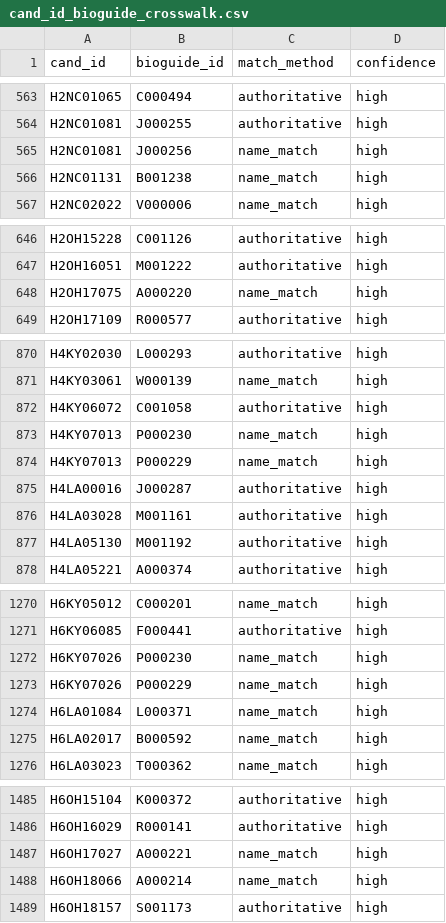
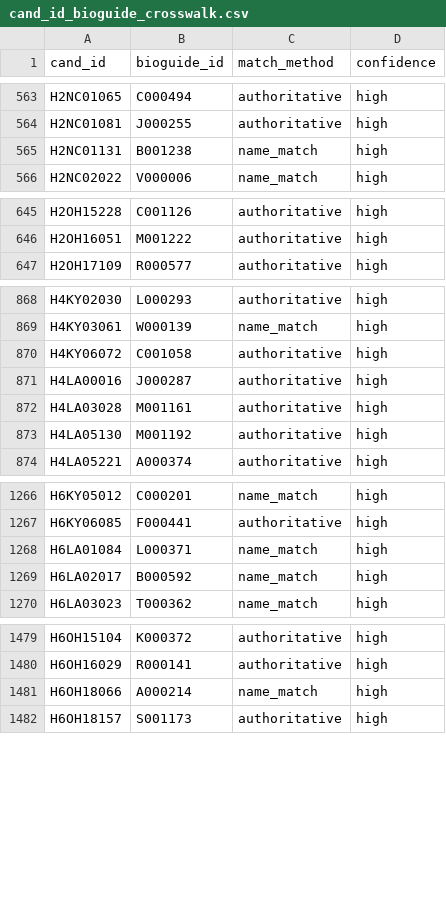
Before and after one commit to Hussain-Altamimi/fec_campaign_data, a CSV file: data/cand_id_bioguide_crosswalk.csv, drawn as a sheet; only a part is shown, gaps mark what is left out; the diff covers the shown part only.

```diff
--- a/data/cand_id_bioguide_crosswalk.csv
+++ b/data/cand_id_bioguide_crosswalk.csv
@@ -564,3 +564,2 @@ H2NC01065,C000494,authoritative,high
 H2NC01081,J000255,authoritative,high
-H2NC01081,J000256,name_match,high
 H2NC01131,B001238,name_match,high
@@ -647,3 +646,2 @@ H2OH15228,C001126,authoritative,high
 H2OH16051,M001222,authoritative,high
-H2OH17075,A000220,name_match,high
 H2OH17109,R000577,authoritative,high
@@ -872,4 +870,2 @@ H4KY03061,W000139,name_match,high
 H4KY06072,C001058,authoritative,high
-H4KY07013,P000230,name_match,high
-H4KY07013,P000229,name_match,high
 H4LA00016,J000287,authoritative,high
@@ -1271,4 +1267,2 @@ H6KY05012,C000201,name_match,high
 H6KY06085,F000441,authoritative,high
-H6KY07026,P000230,name_match,high
-H6KY07026,P000229,name_match,high
 H6LA01084,L000371,name_match,high
@@ -1486,3 +1480,2 @@ H6OH15104,K000372,authoritative,high
 H6OH16029,R000141,authoritative,high
-H6OH17027,A000221,name_match,high
 H6OH18066,A000214,name_match,high
```
Also changed, not shown: 2 removed rows elsewhere in this file, 14 other files.
